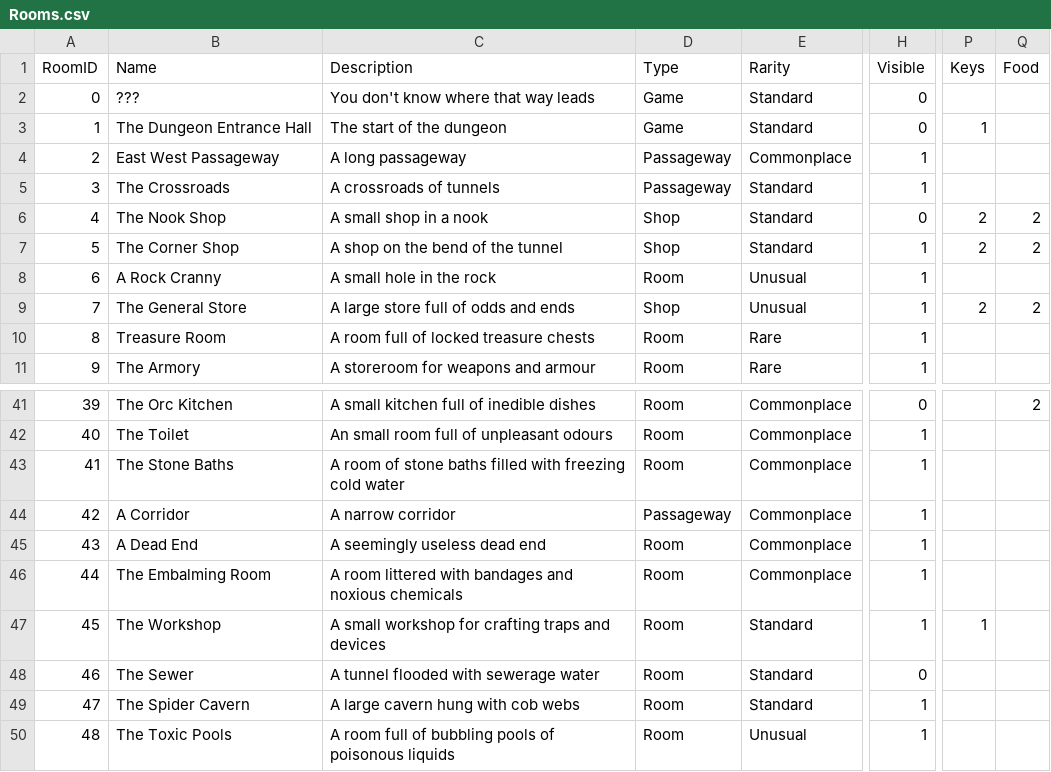
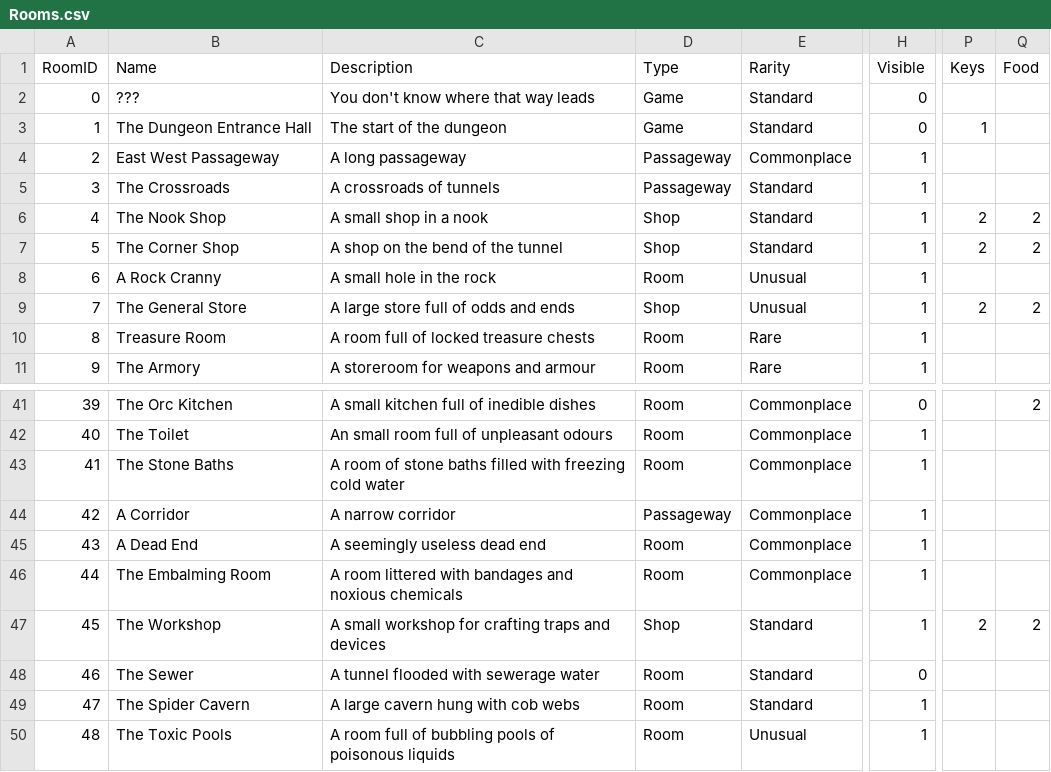
Before and after one commit to kwoolter/RogueDungeon, a CSV file: roguedungeon/model/data/Rooms.csv, drawn as a sheet; only a part is shown, gaps mark what is left out; the diff names each change by its address in the sheet, - before the commit and + after, or states it on an @@ line.

```diff
--- a/roguedungeon/model/data/Rooms.csv
+++ b/roguedungeon/model/data/Rooms.csv
-H6 (Visible): 0
+H6 (Visible): 1
-D47 (Type): Room
+D47 (Type): Shop
-P47 (Keys): 1
+P47 (Keys): 2
-Q47 (Food): (empty)
+Q47 (Food): 2
```
Also changed, not shown: 2 other files.
